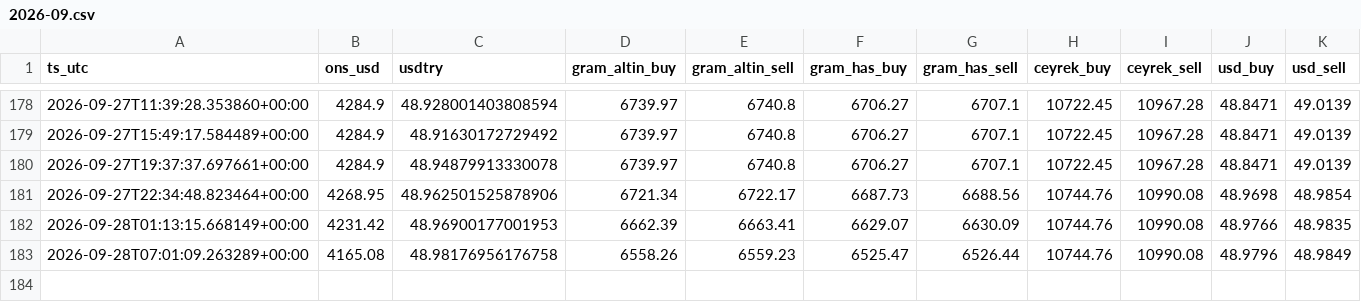
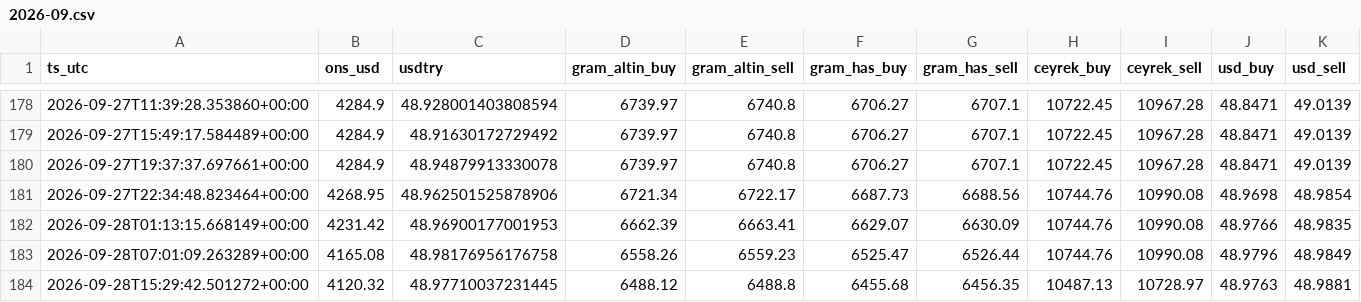
Before and after one commit to Mertsaglm/gold_tracking_system, a CSV file: data/archive/2026-09.csv, drawn as a sheet; only a part is shown, gaps mark what is left out.

```diff
--- a/data/archive/2026-09.csv
+++ b/data/archive/2026-09.csv
@@ -183 +183,2 @@ ts_utc,ons_usd,usdtry,gram_altin_buy,gram_altin_sell,gram_has_buy,gram_has_sell,
 2026-09-28T07:01:09.263289+00:00,4165.08,48.98176956176758,6558.26,6559.23,6525.47,6526.44,10744.76,10990.08,48.9796,48.9849
+2026-09-28T15:29:42.501272+00:00,4120.32,48.97710037231445,6488.12,6488.8,6455.68,6456.35,10487.13,10728.97,48.9763,48.9881
```
